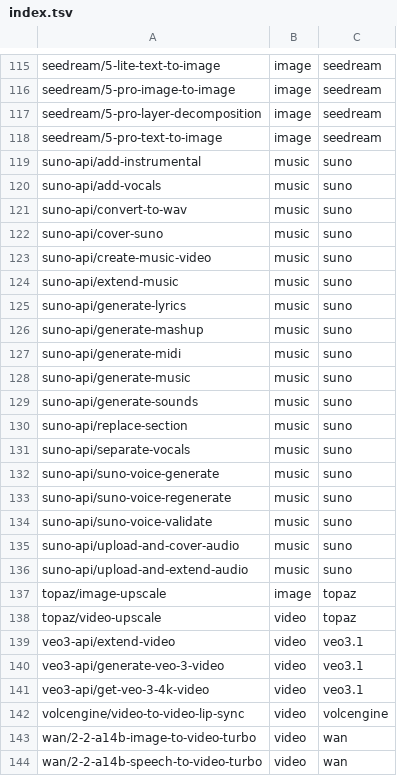
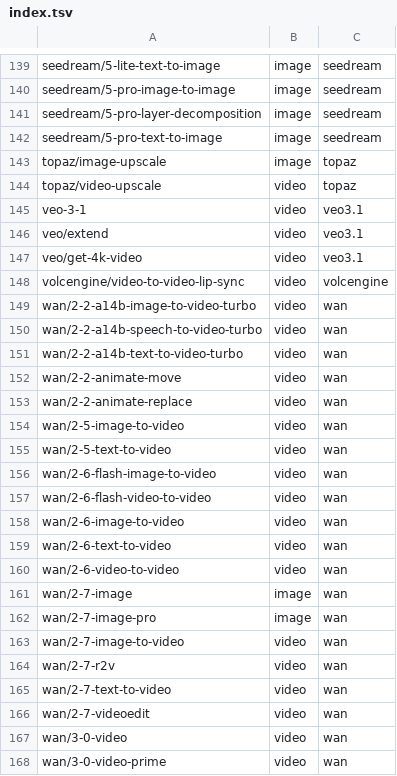
Before and after one commit to douhashi/kie-ai-cli, a TSV file: internal/catalog/index.tsv, drawn as a sheet; only a part is shown, gaps mark what is left out; the shorter side is filled out with more unchanged rows; the diff covers the shown part only.

```diff
--- a/internal/catalog/index.tsv
+++ b/internal/catalog/index.tsv
@@ -118,25 +142,7 @@ seedream/5-pro-layer-decomposition	image	seedream
 seedream/5-pro-text-to-image	image	seedream
-suno-api/add-instrumental	music	suno
-suno-api/add-vocals	music	suno
-suno-api/convert-to-wav	music	suno
-suno-api/cover-suno	music	suno
-suno-api/create-music-video	music	suno
-suno-api/extend-music	music	suno
-suno-api/generate-lyrics	music	suno
-suno-api/generate-mashup	music	suno
-suno-api/generate-midi	music	suno
-suno-api/generate-music	music	suno
-suno-api/generate-sounds	music	suno
-suno-api/replace-section	music	suno
-suno-api/separate-vocals	music	suno
-suno-api/suno-voice-generate	music	suno
-suno-api/suno-voice-regenerate	music	suno
-suno-api/suno-voice-validate	music	suno
-suno-api/upload-and-cover-audio	music	suno
-suno-api/upload-and-extend-audio	music	suno
 topaz/image-upscale	image	topaz
 topaz/video-upscale	video	topaz
-veo3-api/extend-video	video	veo3.1
-veo3-api/generate-veo-3-video	video	veo3.1
-veo3-api/get-veo-3-4k-video	video	veo3.1
+veo-3-1	video	veo3.1
+veo/extend	video	veo3.1
+veo/get-4k-video	video	veo3.1
 volcengine/video-to-video-lip-sync	video	volcengine
```
Also changed, not shown: 24 added rows and 5 edited cells elsewhere in this file, 34 other files.
